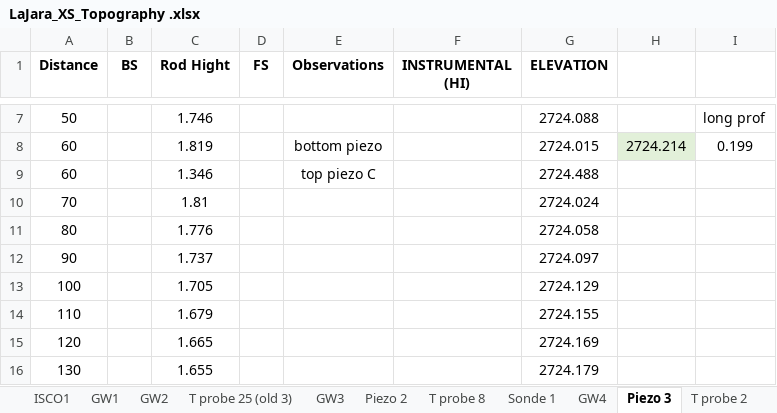
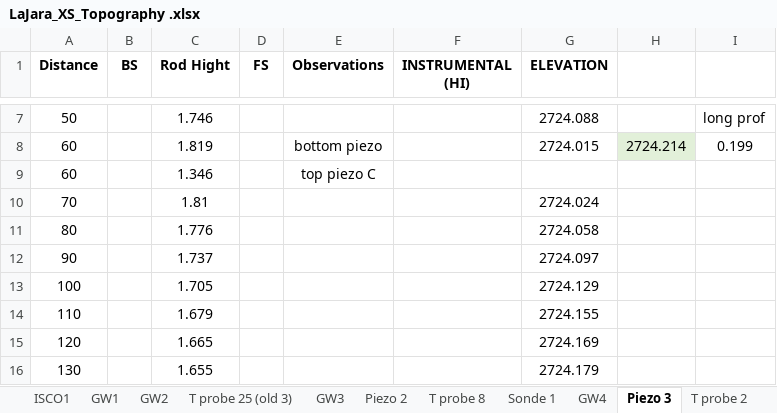
Before and after one commit to nicole-hucke/La_Jara, an Excel workbook: Topography/LaJara_TopoSurvey/LaJara_XS_Topography .xlsx, sheet Piezo 3, drawn as a sheet; only a part is shown, gaps mark what is left out; values as stored, in another font and other column widths than the file's, no borders; charts and pictures not drawn; the diff names each change by its address in the sheet, - before the commit and + after, or states it on an @@ line.

```diff
--- a/Topography/LaJara_TopoSurvey/LaJara_XS_Topography .xlsx (sheet Piezo 3)
+++ b/Topography/LaJara_TopoSurvey/LaJara_XS_Topography .xlsx (sheet Piezo 3)
-G9 (ELEVATION): 2724.488
+G9 (ELEVATION): (empty)
```
Also changed, not shown: sheet Piezo6, sheet Piezo 4, sheet Piezo 2, charts or pictures.
